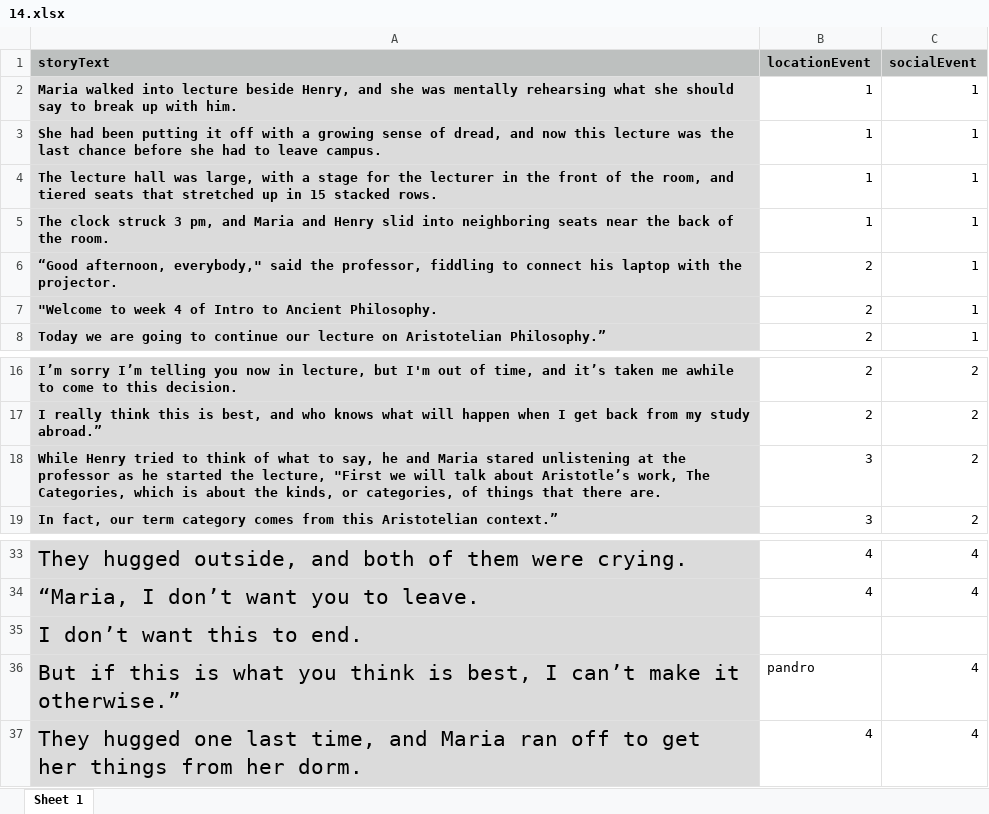
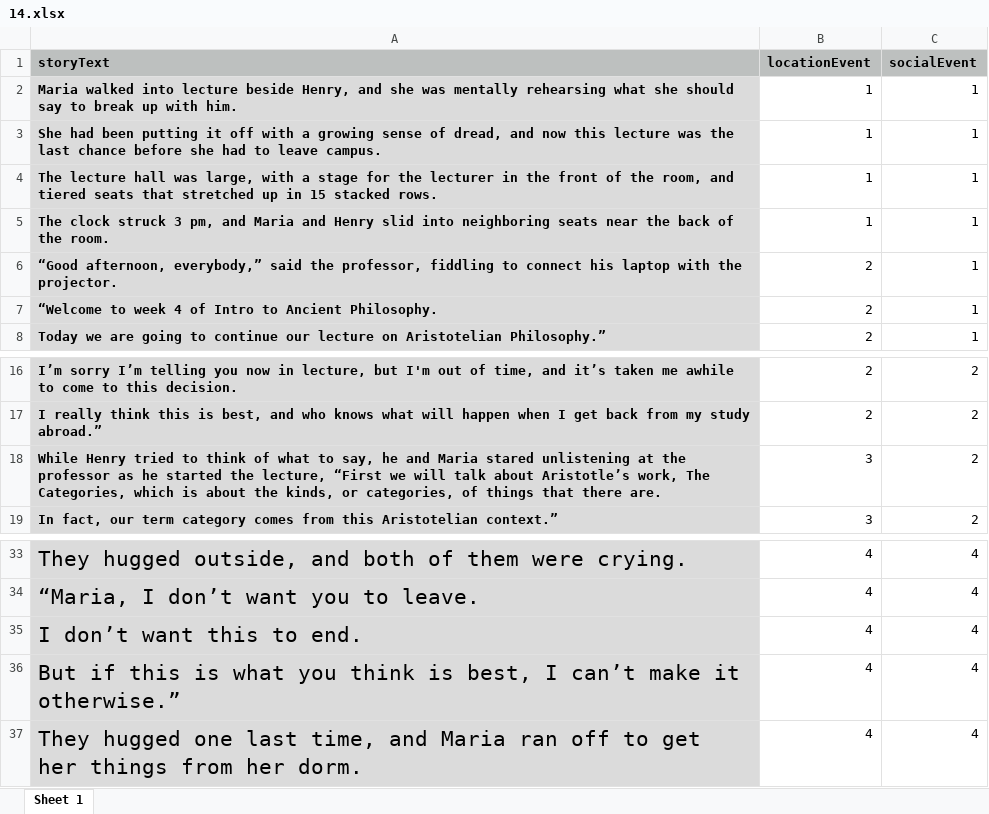
Before and after one commit to reblando/ebs, an Excel workbook: story_xlsx_files/14.xlsx, sheet Sheet 1, drawn as a sheet; only a part is shown, gaps mark what is left out; values as stored, in another font and other column widths than the file's, no borders; the diff names each change by its address in the sheet, - before the commit and + after, or states it on an @@ line.

```diff
--- a/story_xlsx_files/14.xlsx (sheet Sheet 1)
+++ b/story_xlsx_files/14.xlsx (sheet Sheet 1)
-A6 (storyText): “Good afternoon, everybody," said the…
+A6 (storyText): “Good afternoon, everybody,” said the…
-A7 (storyText): "Welcome to week…
+A7 (storyText): “Welcome to week…
-A18 (storyText): …the lecture, "First we will…
+A18 (storyText): …the lecture, “First we will…
-B35 (locationEvent): (empty)
+B35 (locationEvent): 4
-C35 (socialEvent): (empty)
+C35 (socialEvent): 4
-B36 (locationEvent): pandro
+B36 (locationEvent): 4
```
Also changed, not shown: story_xlsx_files/22.xlsx, 16 other files.
